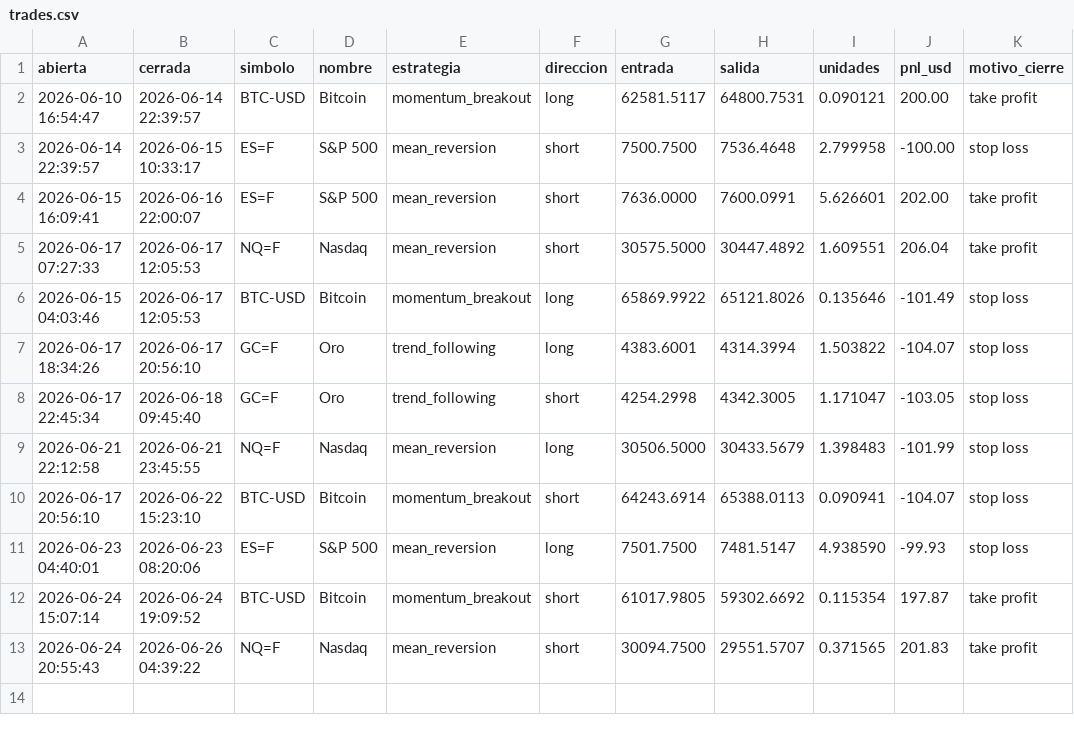
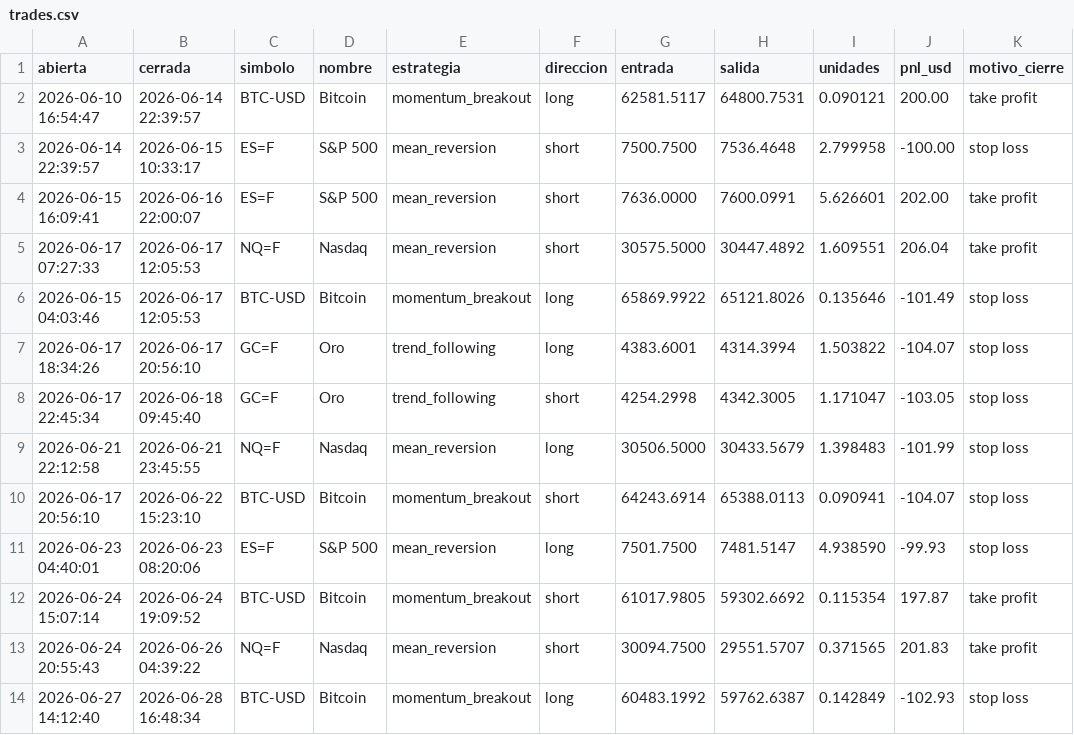
Before and after one commit to JulianMendiola/trading-bot, a CSV file: data/trades.csv, drawn as a sheet.

```diff
--- a/data/trades.csv
+++ b/data/trades.csv
@@ -13 +13,2 @@ abierta,cerrada,simbolo,nombre,estrategia,direccion,entrada,salida,unidades,pnl_
 2026-06-24 20:55:43,2026-06-26 04:39:22,NQ=F,Nasdaq,mean_reversion,short,30094.7500,29551.5707,0.371565,201.83,take profit
+2026-06-27 14:12:40,2026-06-28 16:48:34,BTC-USD,Bitcoin,momentum_breakout,long,60483.1992,59762.6387,0.142849,-102.93,stop loss
```
Also changed, not shown: 1 other file.
